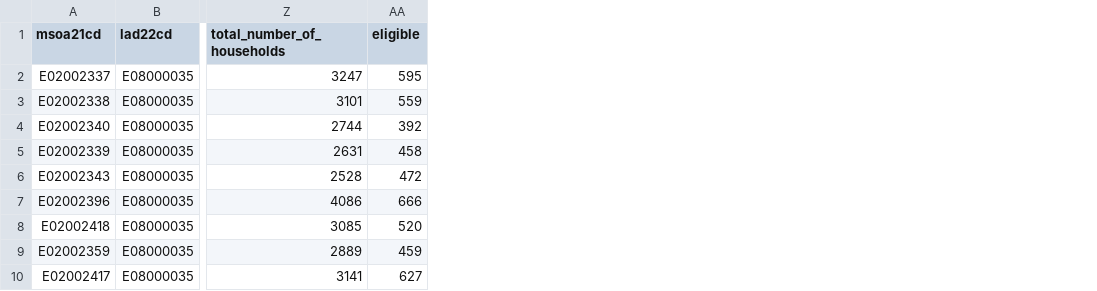
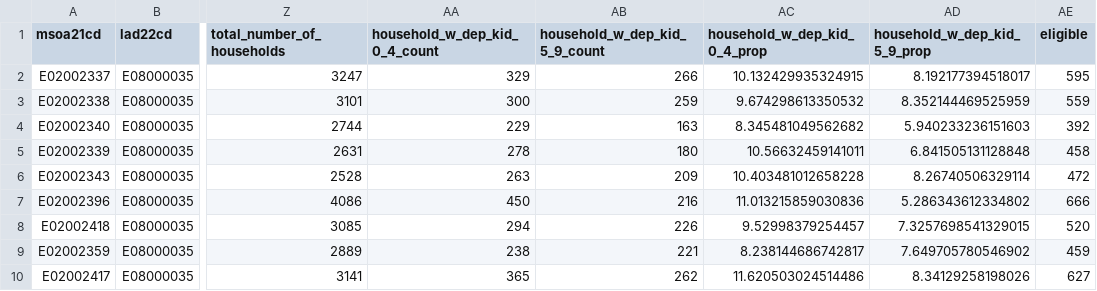
Before and after one commit to ShahrajKarim/lead_mailers, a CSV file: processed_data/leeds_census_data_2021_msoa.csv, drawn as a sheet; only a part is shown, gaps mark what is left out; the diff names each change by its address in the sheet, - before the commit and + after, or states it on an @@ line.

```diff
--- a/processed_data/leeds_census_data_2021_msoa.csv
+++ b/processed_data/leeds_census_data_2021_msoa.csv
+column AA (household_w_dep_kid_0_4_count), rows 2-10: 329 | 300 | 229 | 278 | 263 | 450 | 294 | 238 | 365
+column AB (household_w_dep_kid_5_9_count), rows 2-10: 266 | 259 | 163 | 180 | 209 | 216 | 226 | 221 | 262
+column AC (household_w_dep_kid_0_4_prop), rows 2-10: 10.132429935324915 | 9.674298613350532 | 8.345481049562682 | 10.56632459141011 | 10.403481012658228 | 11.013215859030836 | 9.52998379254457 | 8.238144686742817 | 11.620503024514486
+column AD (household_w_dep_kid_5_9_prop), rows 2-10: 8.192177394518017 | 8.352144469525959 | 5.940233236151603 | 6.841505131128848 | 8.26740506329114 | 5.286343612334802 | 7.3257698541329015 | 7.649705780546902 | 8.34129258198026
```
Also changed, not shown: 3 other files.
